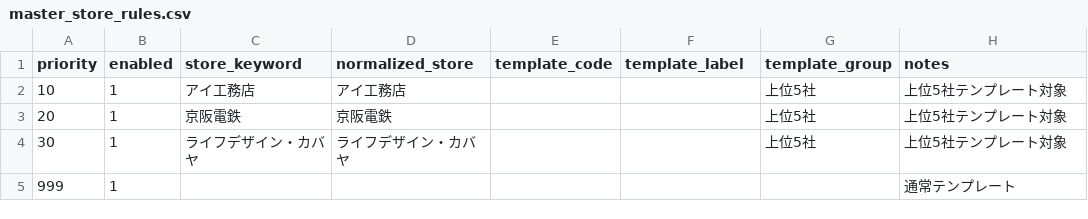
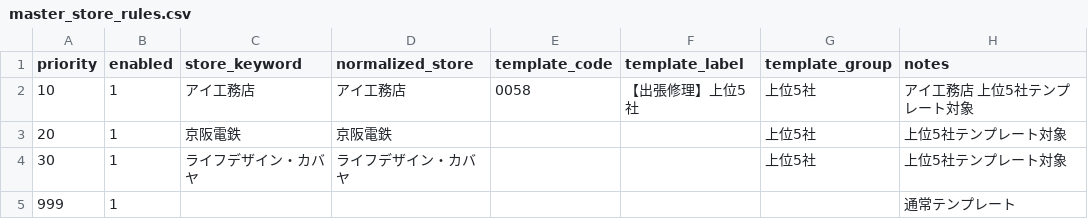
Before and after one commit to shigeki2026-tech/WRT-helpr, a CSV file: data/master_store_rules.csv, drawn as a sheet.

```diff
--- a/data/master_store_rules.csv
+++ b/data/master_store_rules.csv
@@ -1,3 +1,3 @@
 priority,enabled,store_keyword,normalized_store,template_code,template_label,template_group,notes
-10,1,アイ工務店,アイ工務店,,,上位5社,上位5社テンプレート対象
+10,1,アイ工務店,アイ工務店,0058,【出張修理】上位5社,上位5社,アイ工務店 上位5社テンプレート対象
 20,1,京阪電鉄,京阪電鉄,,,上位5社,上位5社テンプレート対象
```
Also changed, not shown: data/master_repair_type_rules.csv, data/master_vendor_rules.csv, 2 other files.
